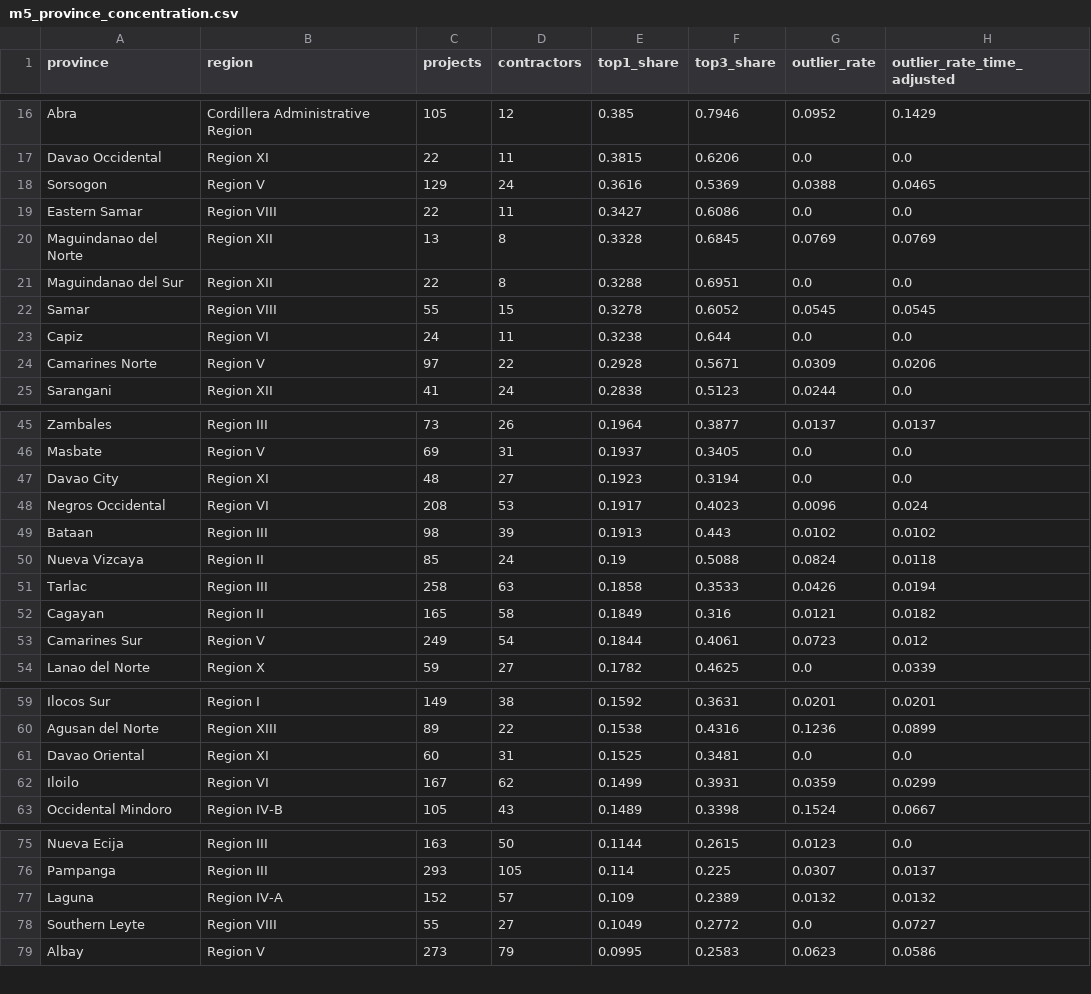
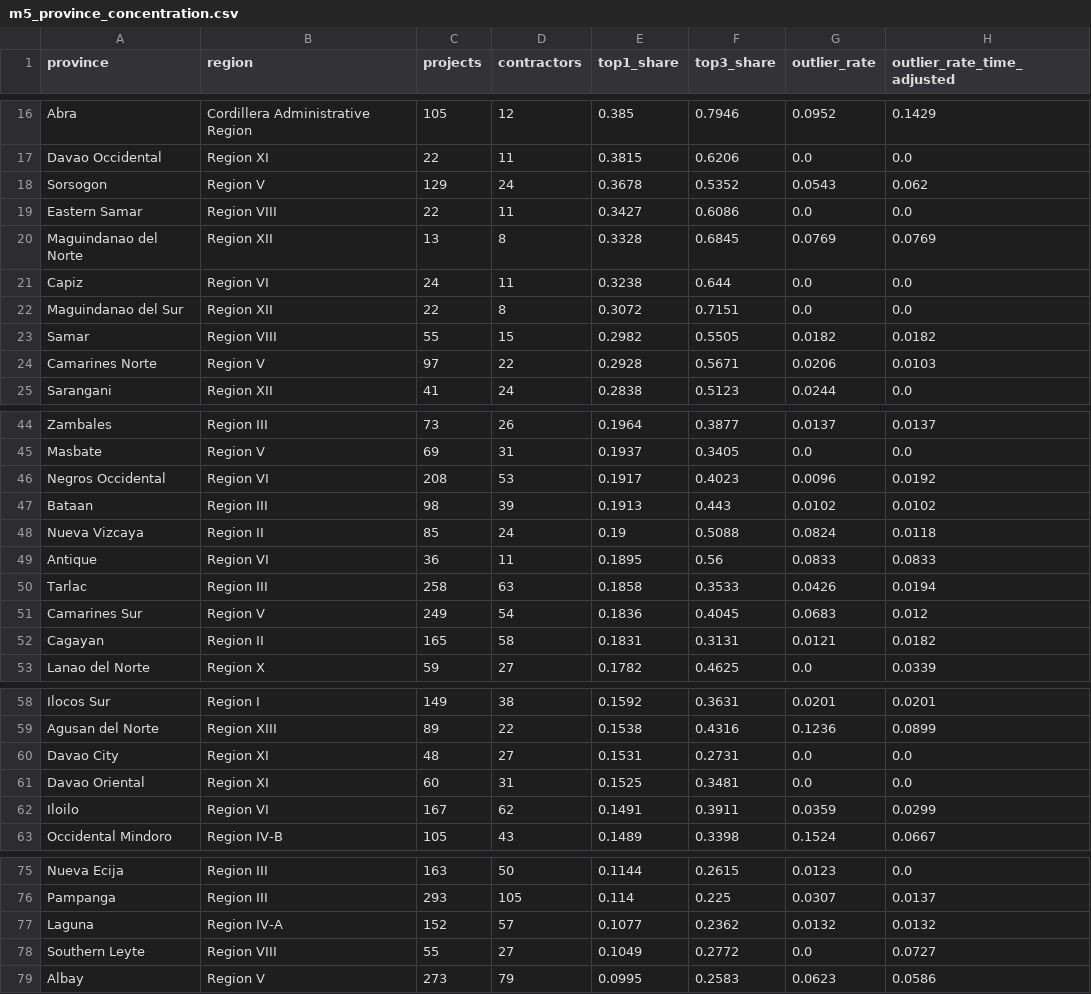
Before and after one commit to dataengineeringpilipinas/dep-data-engineering-open-track, a CSV file: data/processed/m5_province_concentration.csv, drawn as a sheet; only a part is shown, gaps mark what is left out; the diff covers the shown part only.

```diff
--- a/data/processed/m5_province_concentration.csv
+++ b/data/processed/m5_province_concentration.csv
@@ -17,9 +17,9 @@ Abra,Cordillera Administrative Region,105,12,0.385,0.7946,0.0952,0.1429
 Davao Occidental,Region XI,22,11,0.3815,0.6206,0.0,0.0
-Sorsogon,Region V,129,24,0.3616,0.5369,0.0388,0.0465
+Sorsogon,Region V,129,24,0.3678,0.5352,0.0543,0.062
 Eastern Samar,Region VIII,22,11,0.3427,0.6086,0.0,0.0
 Maguindanao del Norte,Region XII,13,8,0.3328,0.6845,0.0769,0.0769
-Maguindanao del Sur,Region XII,22,8,0.3288,0.6951,0.0,0.0
-Samar,Region VIII,55,15,0.3278,0.6052,0.0545,0.0545
 Capiz,Region VI,24,11,0.3238,0.644,0.0,0.0
-Camarines Norte,Region V,97,22,0.2928,0.5671,0.0309,0.0206
+Maguindanao del Sur,Region XII,22,8,0.3072,0.7151,0.0,0.0
+Samar,Region VIII,55,15,0.2982,0.5505,0.0182,0.0182
+Camarines Norte,Region V,97,22,0.2928,0.5671,0.0206,0.0103
 Sarangani,Region XII,41,24,0.2838,0.5123,0.0244,0.0
@@ -46,9 +45,9 @@ Zambales,Region III,73,26,0.1964,0.3877,0.0137,0.0137
 Masbate,Region V,69,31,0.1937,0.3405,0.0,0.0
-Davao City,Region XI,48,27,0.1923,0.3194,0.0,0.0
-Negros Occidental,Region VI,208,53,0.1917,0.4023,0.0096,0.024
+Negros Occidental,Region VI,208,53,0.1917,0.4023,0.0096,0.0192
 Bataan,Region III,98,39,0.1913,0.443,0.0102,0.0102
 Nueva Vizcaya,Region II,85,24,0.19,0.5088,0.0824,0.0118
+Antique,Region VI,36,11,0.1895,0.56,0.0833,0.0833
 Tarlac,Region III,258,63,0.1858,0.3533,0.0426,0.0194
-Cagayan,Region II,165,58,0.1849,0.316,0.0121,0.0182
-Camarines Sur,Region V,249,54,0.1844,0.4061,0.0723,0.012
+Camarines Sur,Region V,249,54,0.1836,0.4045,0.0683,0.012
+Cagayan,Region II,165,58,0.1831,0.3131,0.0121,0.0182
 Lanao del Norte,Region X,59,27,0.1782,0.4625,0.0,0.0339
@@ -60,4 +59,5 @@ Ilocos Sur,Region I,149,38,0.1592,0.3631,0.0201,0.0201
 Agusan del Norte,Region XIII,89,22,0.1538,0.4316,0.1236,0.0899
+Davao City,Region XI,48,27,0.1531,0.2731,0.0,0.0
 Davao Oriental,Region XI,60,31,0.1525,0.3481,0.0,0.0
-Iloilo,Region VI,167,62,0.1499,0.3931,0.0359,0.0299
+Iloilo,Region VI,167,62,0.1491,0.3911,0.0359,0.0299
 Occidental Mindoro,Region IV-B,105,43,0.1489,0.3398,0.1524,0.0667
@@ -76,3 +76,3 @@ Nueva Ecija,Region III,163,50,0.1144,0.2615,0.0123,0.0
 Pampanga,Region III,293,105,0.114,0.225,0.0307,0.0137
-Laguna,Region IV-A,152,57,0.109,0.2389,0.0132,0.0132
+Laguna,Region IV-A,152,57,0.1077,0.2362,0.0132,0.0132
 Southern Leyte,Region VIII,55,27,0.1049,0.2772,0.0,0.0727
```
Also changed, not shown: 1 removed row and 11 edited cells elsewhere in this file, data/processed/m5_kpi_quarterly.csv, data/processed/m5_kpi_summary.csv, 31 other files.
